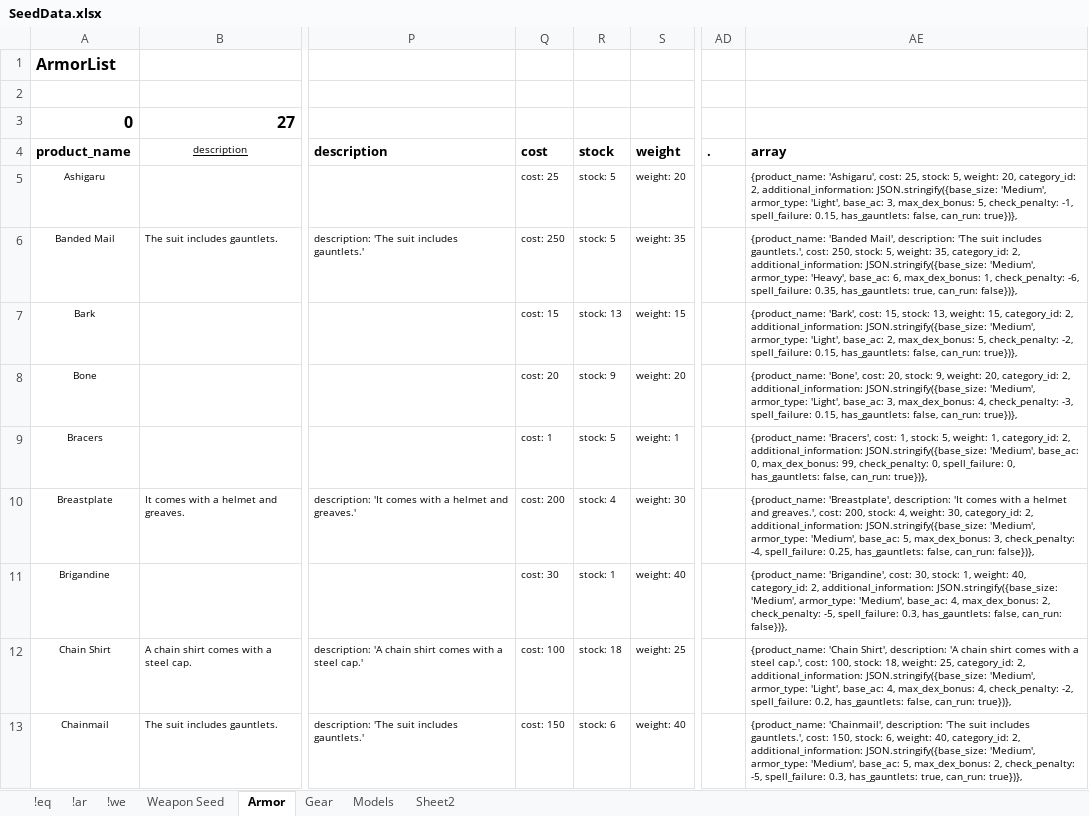
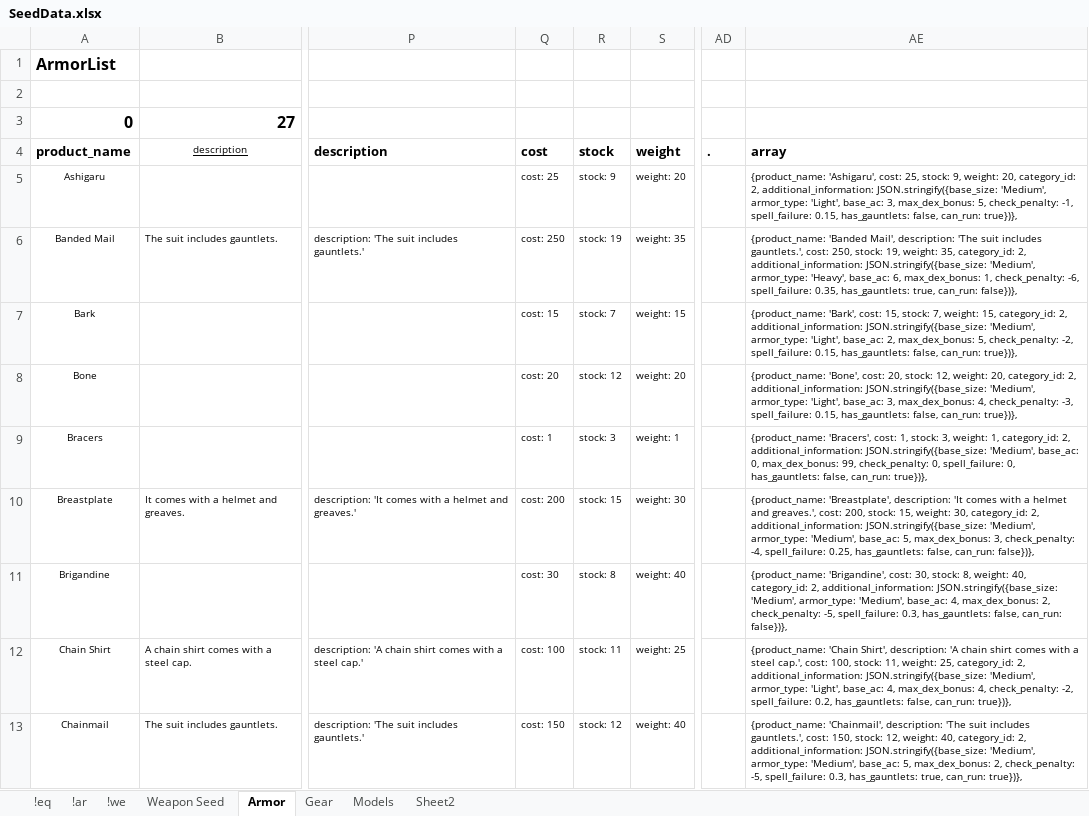
Before and after one commit to Chip-L/shop-a-lot, an Excel workbook: Misc/SeedData.xlsx, sheet Armor, drawn as a sheet; only a part is shown, gaps mark what is left out; values as stored, in another font and other column widths than the file's, no borders; the diff covers the shown part only; the diff names each change by its address in the sheet, - before the commit and + after, or states it on an @@ line.

```diff
--- a/Misc/SeedData.xlsx (sheet Armor)
+++ b/Misc/SeedData.xlsx (sheet Armor)
-R5: stock: 5
+R5: stock: 9
-AE5: …25, stock: 5, weight: 20,…
+AE5: …25, stock: 9, weight: 20,…
-R6: stock: 5
+R6: stock: 19
-AE6: …250, stock: 5, weight: 35,…
+AE6: …250, stock: 19, weight: 35,…
-R7: stock: 13
+R7: stock: 7
-AE7: …15, stock: 13, weight: 15,…
+AE7: …15, stock: 7, weight: 15,…
-R8: stock: 9
+R8: stock: 12
-AE8: …20, stock: 9, weight: 20,…
+AE8: …20, stock: 12, weight: 20,…
-R9: stock: 5
+R9: stock: 3
-AE9: …1, stock: 5, weight: 1,…
+AE9: …1, stock: 3, weight: 1,…
-R10: stock: 4
+R10: stock: 15
-AE10: …200, stock: 4, weight: 30,…
+AE10: …200, stock: 15, weight: 30,…
-R11: stock: 1
+R11: stock: 8
-AE11: …30, stock: 1, weight: 40,…
+AE11: …30, stock: 8, weight: 40,…
-R12: stock: 18
+R12: stock: 11
-AE12: …100, stock: 18, weight: 25,…
+AE12: …100, stock: 11, weight: 25,…
-R13: stock: 6
+R13: stock: 12
-AE13: …150, stock: 6, weight: 40,…
+AE13: …150, stock: 12, weight: 40,…
```
Also changed, not shown: 62 edited cells elsewhere in this sheet, sheet Weapon Seed, sheet Gear, formulas that keep their value, 8 other files.
